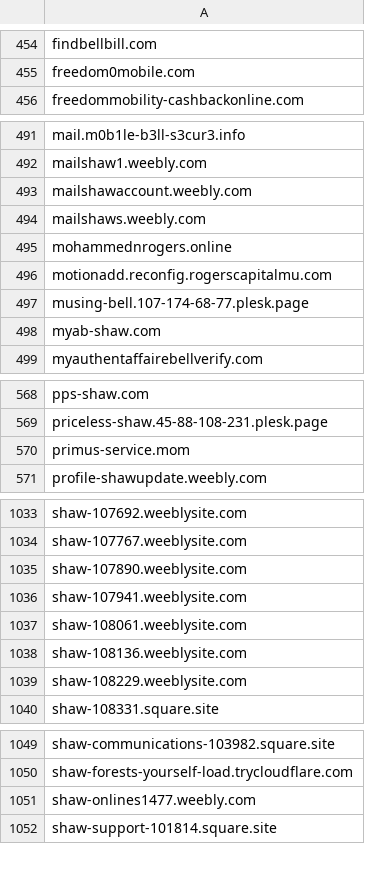
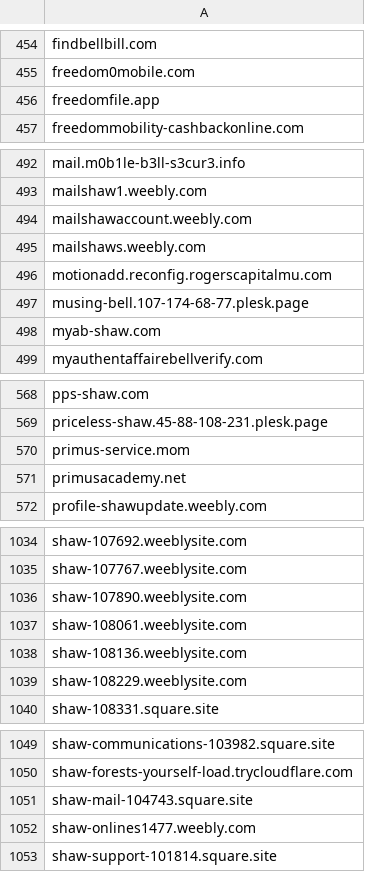
Before and after one commit to Phishcan/phishcan-data, a CSV file: api/utilities/comprehensive_utilities_phishing_domains.csv, drawn as a sheet; only a part is shown, gaps mark what is left out.

```diff
--- a/api/utilities/comprehensive_utilities_phishing_domains.csv
+++ b/api/utilities/comprehensive_utilities_phishing_domains.csv
@@ -455,2 +455,3 @@ findbellbill.com
 freedom0mobile.com
+freedomfile.app
 freedommobility-cashbackonline.com
@@ -494,3 +495,2 @@ mailshawaccount.weebly.com
 mailshaws.weebly.com
-mohammednrogers.online
 motionadd.reconfig.rogerscapitalmu.com
@@ -570,2 +570,3 @@ priceless-shaw.45-88-108-231.plesk.page
 primus-service.mom
+primusacademy.net
 profile-shawupdate.weebly.com
@@ -1035,3 +1036,2 @@ shaw-107767.weeblysite.com
 shaw-107890.weeblysite.com
-shaw-107941.weeblysite.com
 shaw-108061.weeblysite.com
@@ -1050,2 +1050,3 @@ shaw-communications-103982.square.site
 shaw-forests-yourself-load.trycloudflare.com
+shaw-mail-104743.square.site
 shaw-onlines1477.weebly.com
```
Also changed, not shown: api/banking/comprehensive_banking_phishing_domains.csv, api/government/comprehensive_government_phishing_domains.csv, 11 other files.
